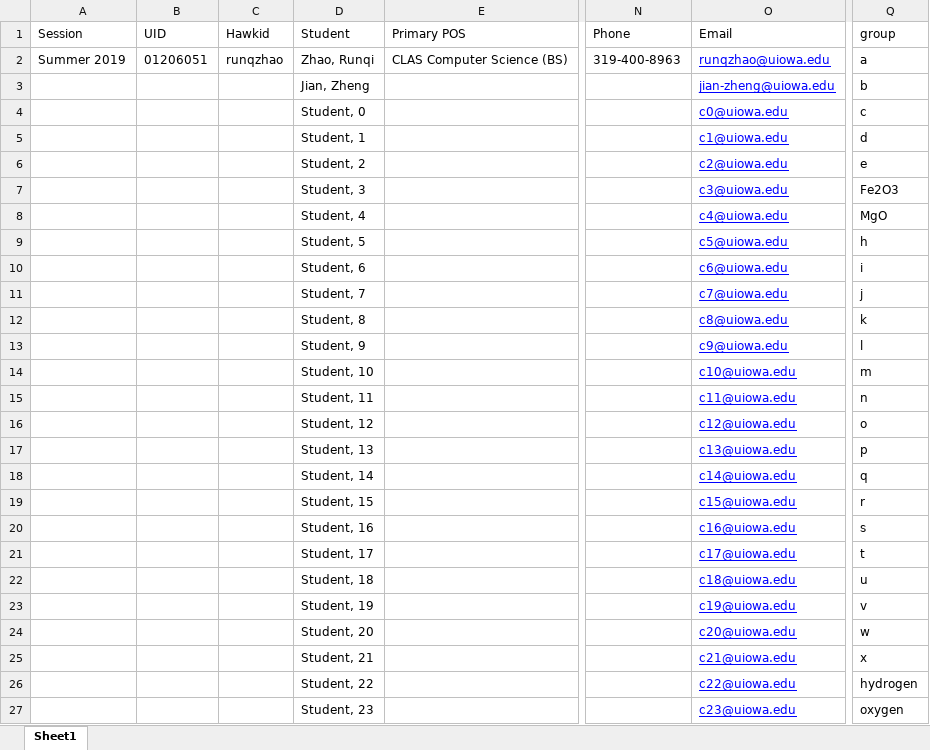
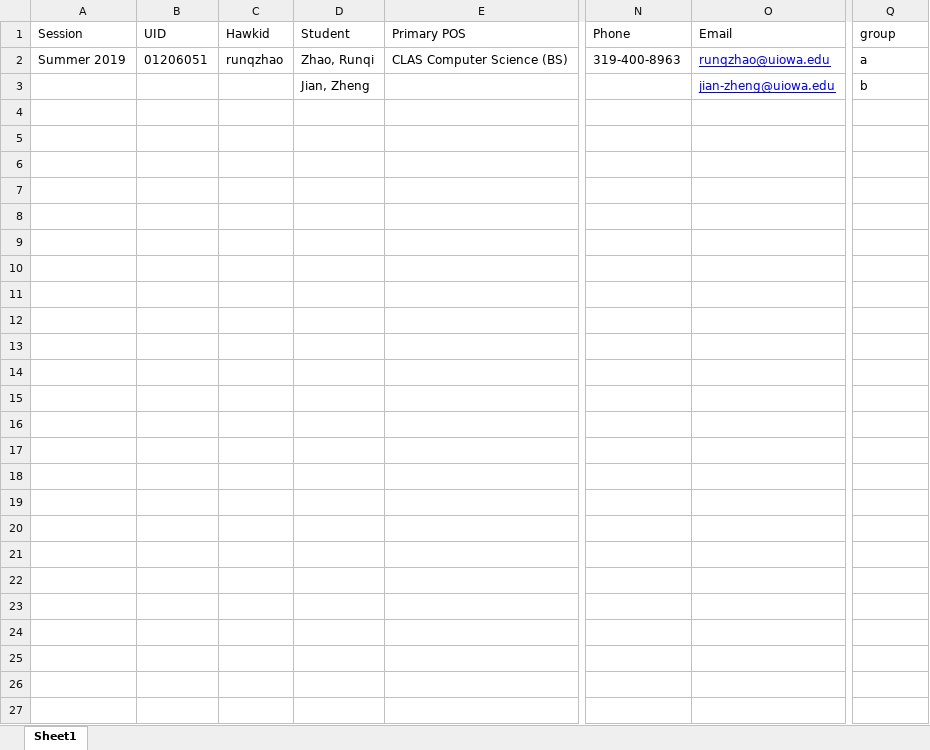
Before and after one commit to Lunatic-Labs/rubricapp, an Excel workbook: sample_file/class_list_CS_3990_5969_20191__1____new.xlsx, sheet Sheet1, drawn as a sheet; only a part is shown, gaps mark what is left out; values as stored, in another font and other column widths than the file's, no borders; rows hold the shown columns only; the diff names each change by its address in the sheet, - before the commit and + after, or states it on an @@ line.

```diff
--- a/sample_file/class_list_CS_3990_5969_20191__1____new.xlsx (sheet Sheet1)
+++ b/sample_file/class_list_CS_3990_5969_20191__1____new.xlsx (sheet Sheet1)
-row 4:  |  |  | Student, 0 |  |  | c0@uiowa.edu | c
-row 5:  |  |  | Student, 1 |  |  | c1@uiowa.edu | d
-row 6:  |  |  | Student, 2 |  |  | c2@uiowa.edu | e
-row 7:  |  |  | Student, 3 |  |  | c3@uiowa.edu | Fe2O3
-row 8:  |  |  | Student, 4 |  |  | c4@uiowa.edu | MgO
-row 9:  |  |  | Student, 5 |  |  | c5@uiowa.edu | h
-row 10:  |  |  | Student, 6 |  |  | c6@uiowa.edu | i
-row 11:  |  |  | Student, 7 |  |  | c7@uiowa.edu | j
-row 12:  |  |  | Student, 8 |  |  | c8@uiowa.edu | k
-row 13:  |  |  | Student, 9 |  |  | c9@uiowa.edu | l
-row 14:  |  |  | Student, 10 |  |  | c10@uiowa.edu | m
-row 15:  |  |  | Student, 11 |  |  | c11@uiowa.edu | n
-row 16:  |  |  | Student, 12 |  |  | c12@uiowa.edu | o
-row 17:  |  |  | Student, 13 |  |  | c13@uiowa.edu | p
-row 18:  |  |  | Student, 14 |  |  | c14@uiowa.edu | q
-row 19:  |  |  | Student, 15 |  |  | c15@uiowa.edu | r
-row 20:  |  |  | Student, 16 |  |  | c16@uiowa.edu | s
-row 21:  |  |  | Student, 17 |  |  | c17@uiowa.edu | t
-row 22:  |  |  | Student, 18 |  |  | c18@uiowa.edu | u
-row 23:  |  |  | Student, 19 |  |  | c19@uiowa.edu | v
-row 24:  |  |  | Student, 20 |  |  | c20@uiowa.edu | w
-row 25:  |  |  | Student, 21 |  |  | c21@uiowa.edu | x
-row 26:  |  |  | Student, 22 |  |  | c22@uiowa.edu | hydrogen
-row 27:  |  |  | Student, 23 |  |  | c23@uiowa.edu | oxygen
```
Also changed, not shown: 2 other files.
